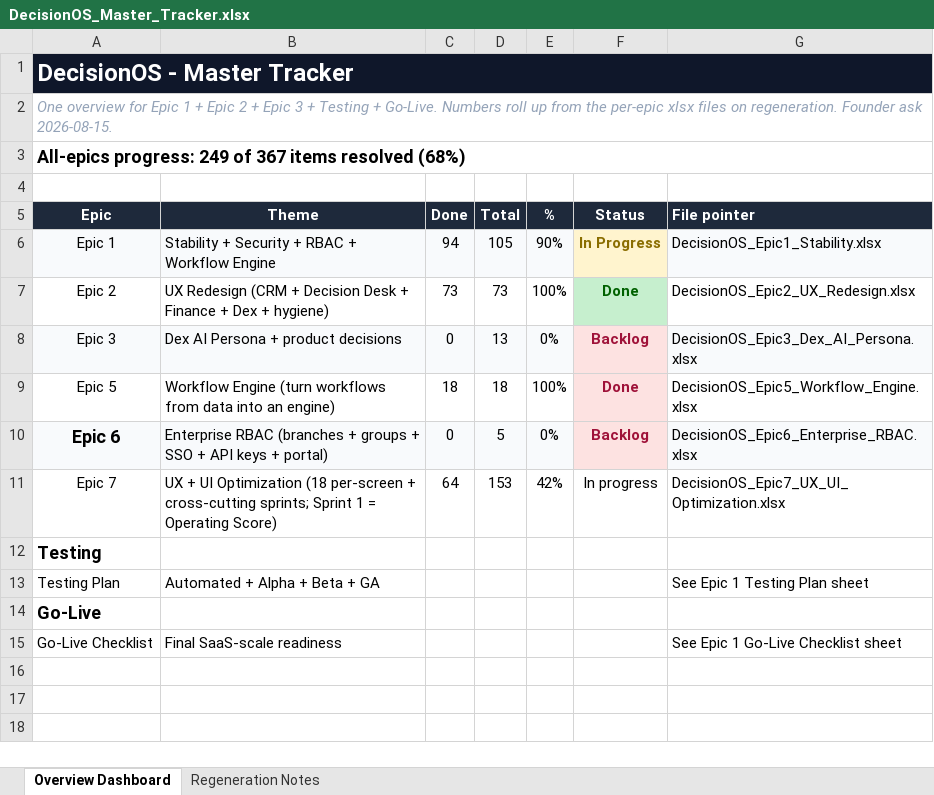
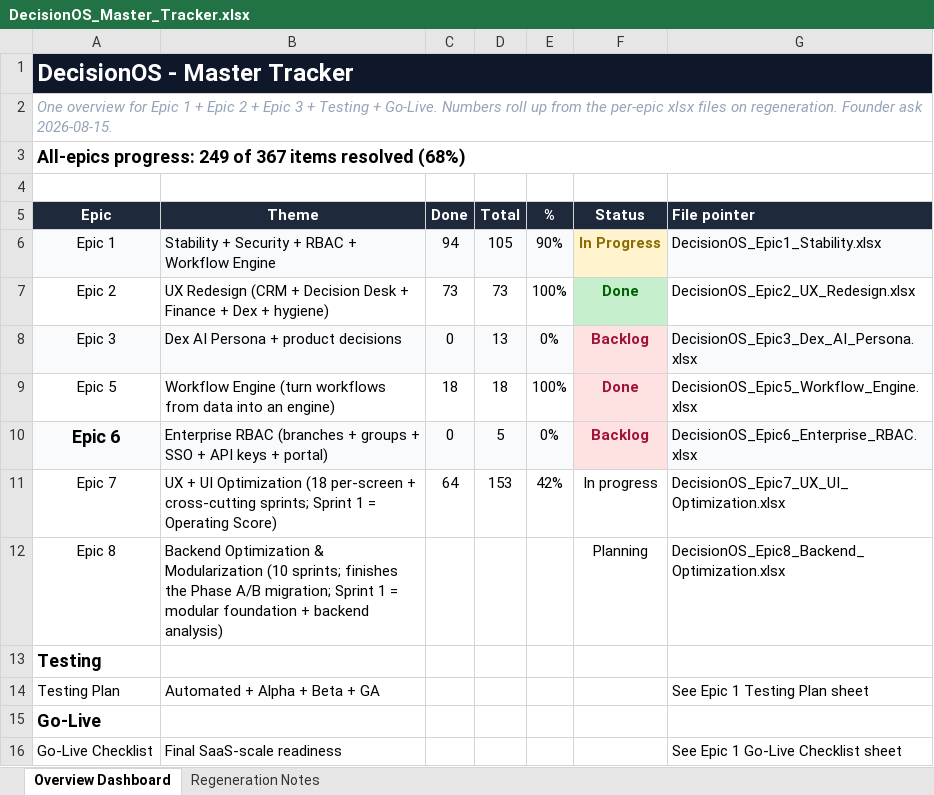
Before and after one commit to quazrelevate-god/DecisionOS, an Excel workbook: docs/DecisionOS_Master_Tracker.xlsx, sheet Overview Dashboard, drawn as a sheet; values as stored, in another font and other column widths than the file's, no borders; the diff names each change by its address in the sheet, - before the commit and + after, or states it on an @@ line.

```diff
--- a/docs/DecisionOS_Master_Tracker.xlsx (sheet Overview Dashboard)
+++ b/docs/DecisionOS_Master_Tracker.xlsx (sheet Overview Dashboard)
+row 12: Epic 8 | Backend Optimization & Modularization (10 sprints; finishes the Phase A/B migration; Sprint 1 = modular foundation + backend analysis) |  |  |  | Planning | DecisionOS_Epic8_Backend_Optimization.xlsx
```
Also changed, not shown: 3 other files.
